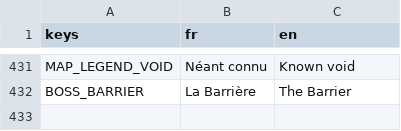
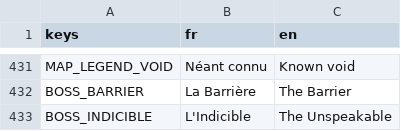
Before and after one commit to raphplt/vestiges, a CSV file: assets/translations/translations.csv, drawn as a sheet; only a part is shown, gaps mark what is left out; the diff names each change by its address in the sheet, - before the commit and + after, or states it on an @@ line.

Commit message:
feat: l'Indicible refait, tempête, marée et seconde vague (plan 07 B3)
Il se combat à ses mains, des parties de boss en réserve commune qui sortent du sol près du joueur et agrippent là où il sera s'il file droit. Tempête : la nuit tombe, le vent fait dériver, les éclairs frappent l'immobile. Marée sous 2/3 : l'eau monte par bandes, ralentit et blesse. Seconde vague sous 1/3 : une vague à brèches traverse l'écran, puis l'Indicible se découvre, fragile. Mesuré en postures (l'immobile, le cercle et la ligne droite sont punis, qui joue la brèche passe), banc de 31 contrôles ; l'ancien boss et ses bords ciblables sont retirés.

```diff
--- a/assets/translations/translations.csv
+++ b/assets/translations/translations.csv
+row 433: BOSS_INDICIBLE | L'Indicible | The Unspeakable
```
Also changed, not shown: 36 other files.
